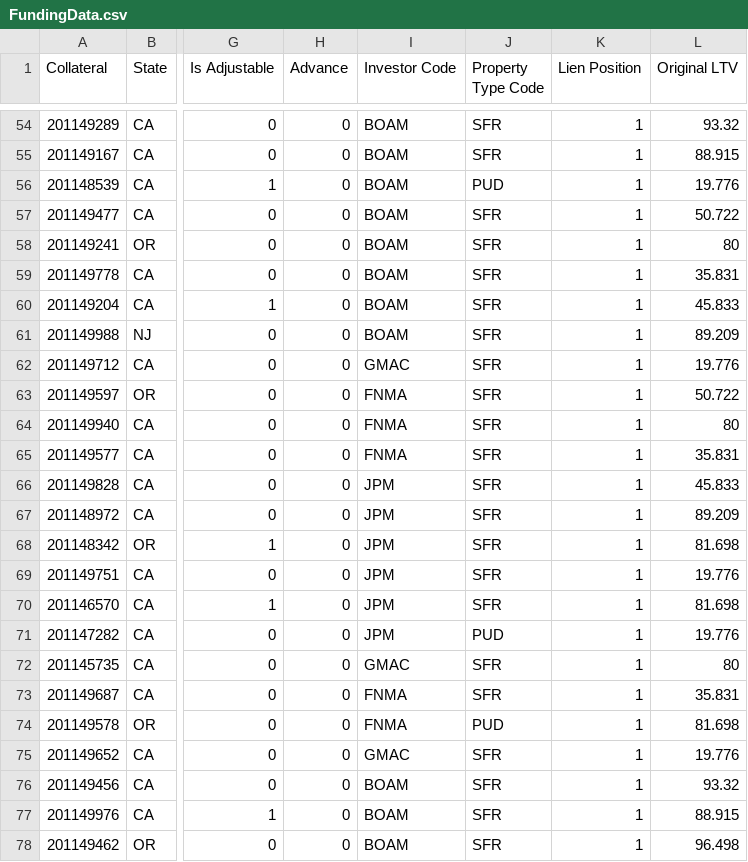
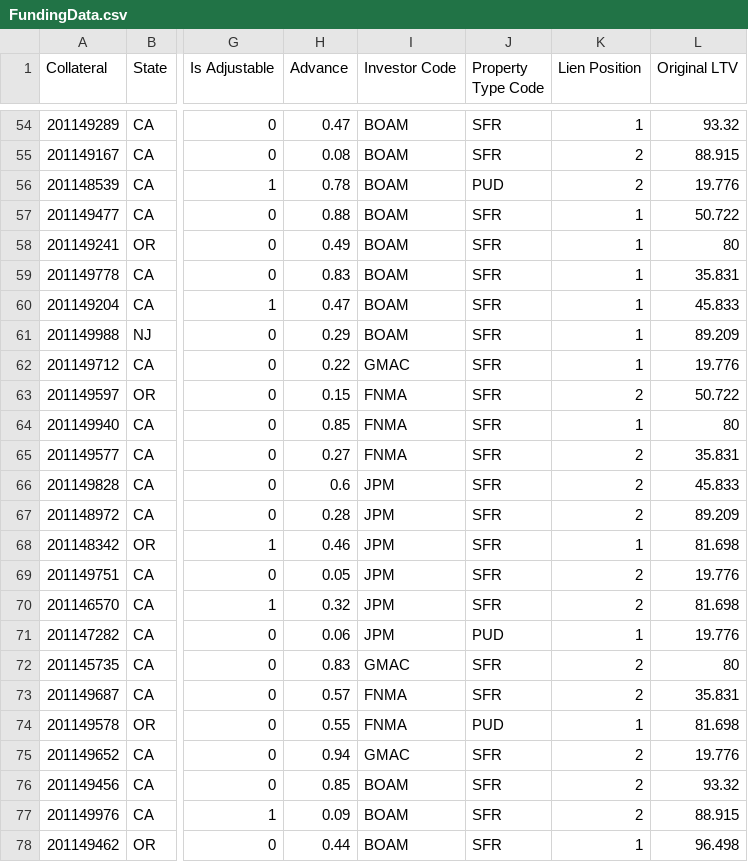
Before and after one commit to juanfe/xxjhgoiwueryo, a CSV file: web/source/resource/web/FundingData.csv, drawn as a sheet; only a part is shown, gaps mark what is left out; the diff covers the shown part only; the diff names each change by its address in the sheet, - before the commit and + after, or states it on an @@ line.

Commit message:
Changing the columns Advance and Lien Position

```diff
--- a/web/source/resource/web/FundingData.csv
+++ b/web/source/resource/web/FundingData.csv
-H54 (Advance): 0
+H54 (Advance): 0.47
-H55 (Advance): 0
+H55 (Advance): 0.08
-K55:K56 (Lien Position): 1
+K55:K56 (Lien Position): 2
-H56 (Advance): 0
+H56 (Advance): 0.78
-H57 (Advance): 0
+H57 (Advance): 0.88
-H58 (Advance): 0
+H58 (Advance): 0.49
-H59 (Advance): 0
+H59 (Advance): 0.83
-H60 (Advance): 0
+H60 (Advance): 0.47
-H61 (Advance): 0
+H61 (Advance): 0.29
-H62 (Advance): 0
+H62 (Advance): 0.22
-H63 (Advance): 0
+H63 (Advance): 0.15
-K63 (Lien Position): 1
+K63 (Lien Position): 2
-H64 (Advance): 0
+H64 (Advance): 0.85
-H65 (Advance): 0
+H65 (Advance): 0.27
-K65:K67 (Lien Position): 1
+K65:K67 (Lien Position): 2
-H66 (Advance): 0
+H66 (Advance): 0.6
-H67 (Advance): 0
+H67 (Advance): 0.28
-H68 (Advance): 0
+H68 (Advance): 0.46
-H69 (Advance): 0
+H69 (Advance): 0.05
-K69:K70 (Lien Position): 1
+K69:K70 (Lien Position): 2
-H70 (Advance): 0
+H70 (Advance): 0.32
-H71 (Advance): 0
+H71 (Advance): 0.06
-H72 (Advance): 0
+H72 (Advance): 0.83
-K72:K73 (Lien Position): 1
+K72:K73 (Lien Position): 2
-H73 (Advance): 0
+H73 (Advance): 0.57
-H74 (Advance): 0
+H74 (Advance): 0.55
-H75 (Advance): 0
+H75 (Advance): 0.94
-K75:K77 (Lien Position): 1
+K75:K77 (Lien Position): 2
-H76 (Advance): 0
+H76 (Advance): 0.85
-H77 (Advance): 0
+H77 (Advance): 0.09
-H78 (Advance): 0
+H78 (Advance): 0.44
```
Also changed, not shown: 108 edited cells elsewhere in this file, 1 other file.
